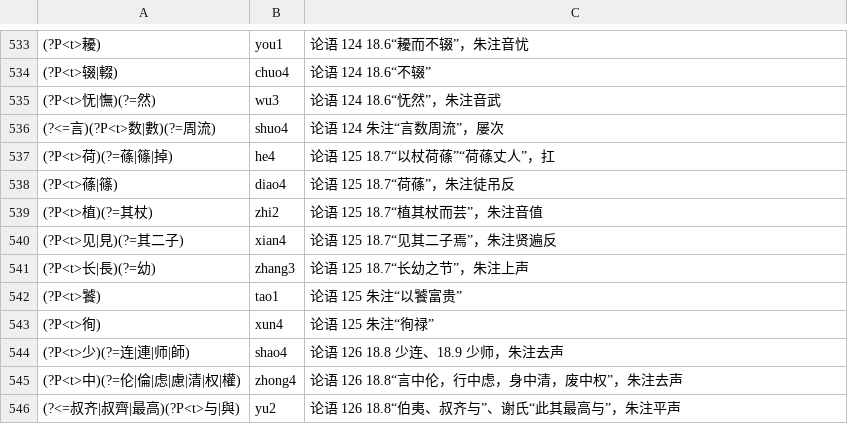
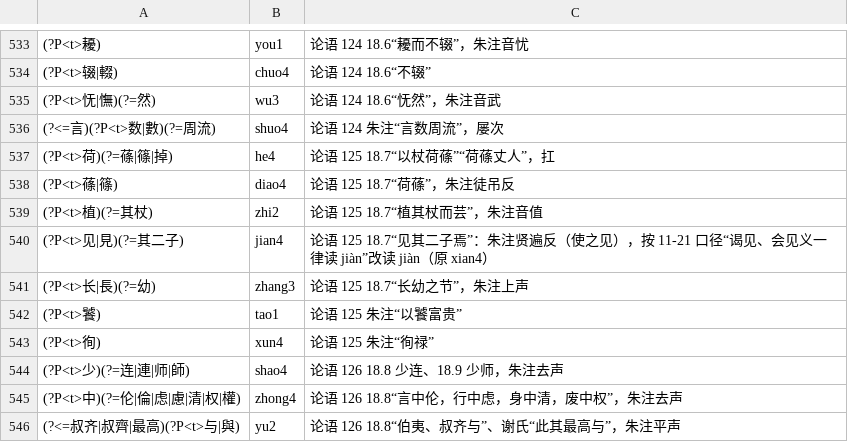
Before and after one commit to davidokant/yikonglu-img, a TSV file: pojie/phon.tsv, drawn as a sheet; only a part is shown, gaps mark what is left out.

```diff
--- a/pojie/phon.tsv
+++ b/pojie/phon.tsv
@@ -539,3 +539,3 @@
 (?P<t>植)(?=其杖)	zhi2	论语 125 18.7“植其杖而芸”，朱注音值
-(?P<t>见|見)(?=其二子)	xian4	论语 125 18.7“见其二子焉”，朱注贤遍反
+(?P<t>见|見)(?=其二子)	jian4	论语 125 18.7“见其二子焉”：朱注贤遍反（使之见），按 11-21 口径“谒见、会见义一律读 jiàn”改读 jiàn（原 xian4）
 (?P<t>长|長)(?=幼)	zhang3	论语 125 18.7“长幼之节”，朱注上声
```
Also changed, not shown: 2 other files.
